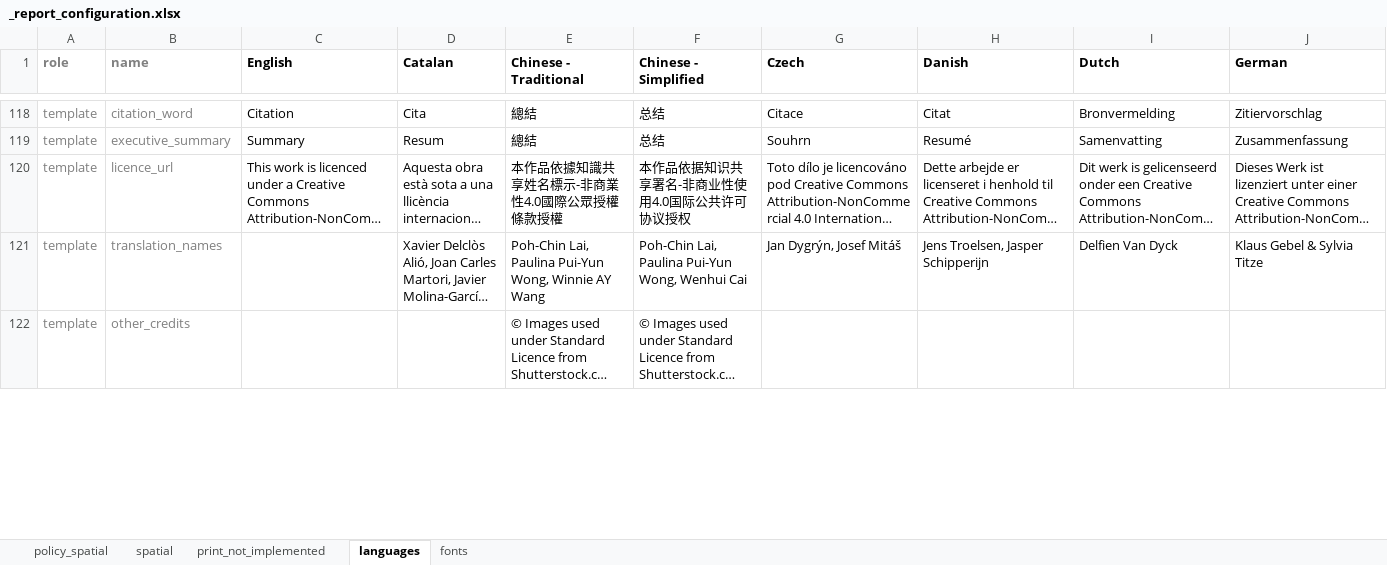
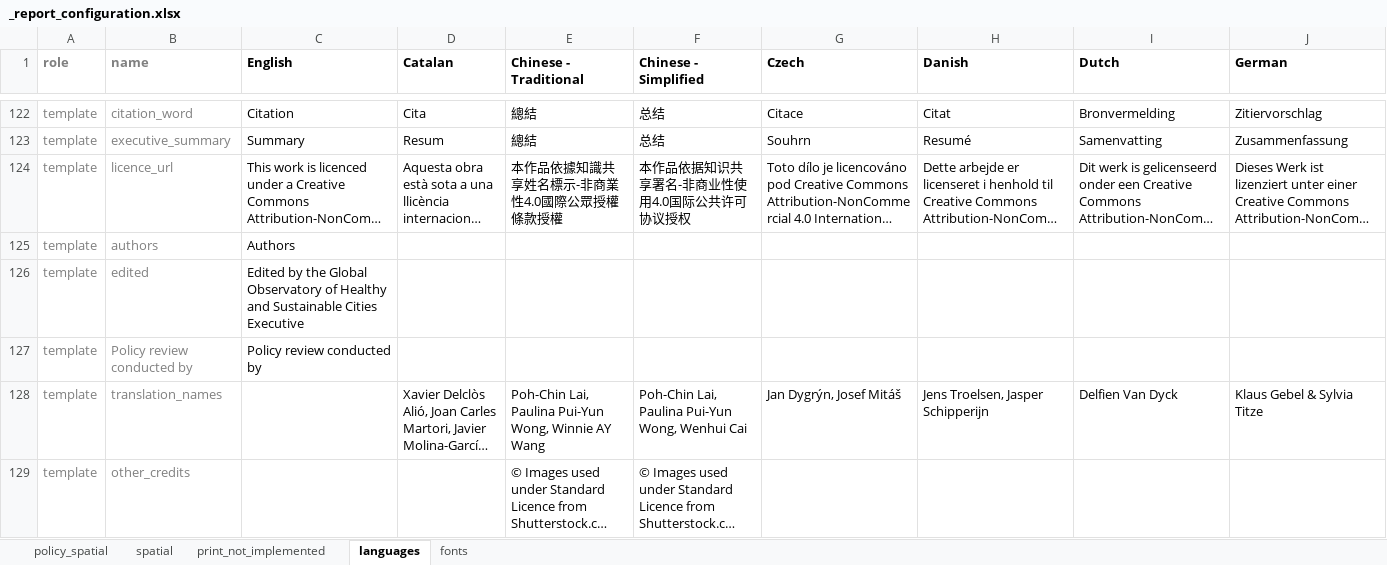
Before and after one commit to healthysustainablecities/global-indicators, an Excel workbook: process/configuration/templates/_report_configuration.xlsx, sheet languages, drawn as a sheet; only a part is shown, gaps mark what is left out; long unchanged cells end in …; values as stored, in another font and other column widths than the file's, no borders; conditional formats not drawn; rows hold the shown columns only; the diff covers the shown part only; the diff names each change by its address in the sheet, - before the commit and + after, or states it on an @@ line.

Commit message:
updated configuration template and some reporting settings for reporting templates

```diff
--- a/process/configuration/templates/_report_configuration.xlsx (sheet languages)
+++ b/process/configuration/templates/_report_configuration.xlsx (sheet languages)
+row 125: template | authors | Authors
+row 126: template | edited | Edited by the Global Observatory of Healthy and Sustainable Cities Executive
+row 127: template | Policy review conducted by | Policy review conducted by
```
Also changed, not shown: 4 added rows, 3 removed rows and 57 edited cells elsewhere in this sheet, sheet policy_spatial, sheet spatial, formulas that keep their value, 1 other file.
